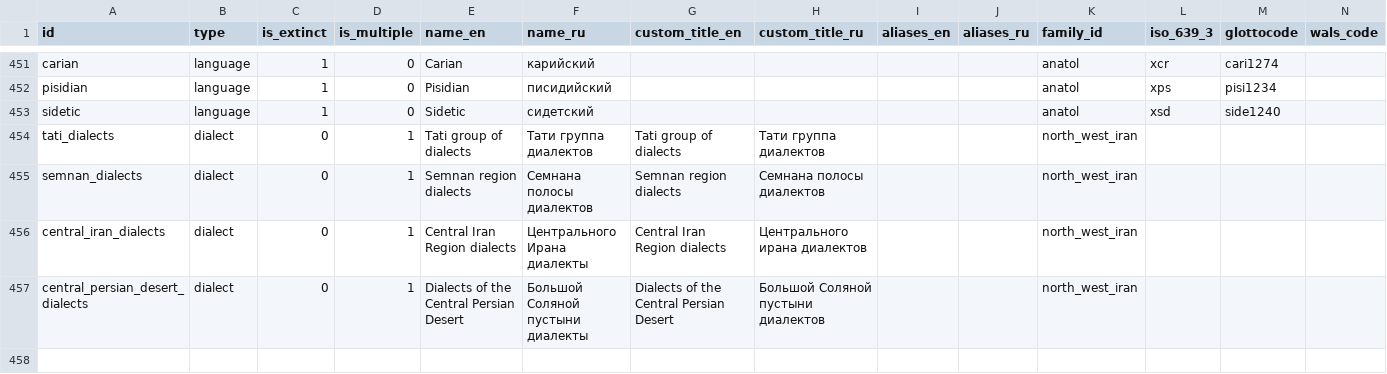
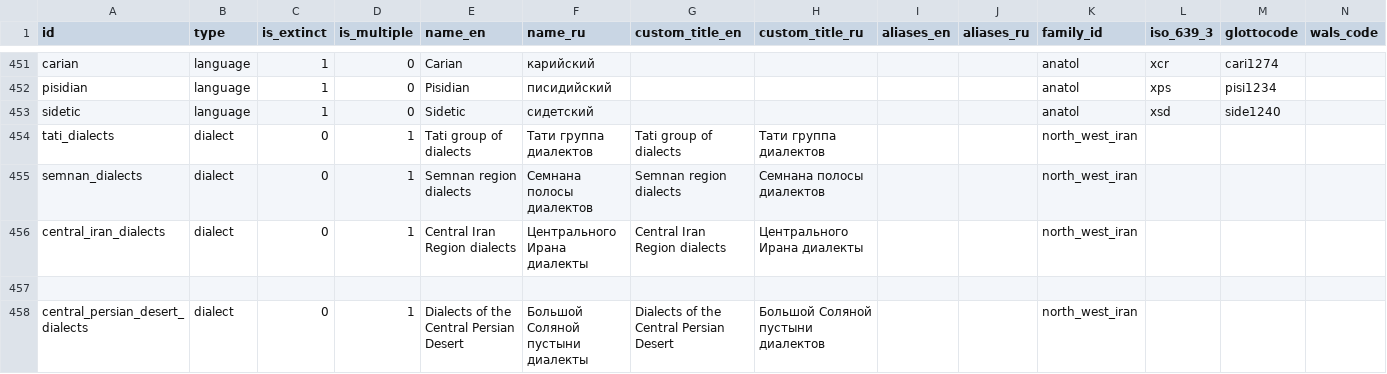
Before and after one commit to Jazyki-Mira/langworld_db_data, a CSV file: data/inventories/doculects.csv, drawn as a sheet; only a part is shown, gaps mark what is left out; rows hold the shown columns only; the diff names each change by its address in the sheet, - before the commit and + after, or states it on an @@ line.

```diff
--- a/data/inventories/doculects.csv
+++ b/data/inventories/doculects.csv
-H456 (custom_title_ru): Центрального ирана диалектов
+H456 (custom_title_ru): Центрального Ирана диалекты
+row 457: (empty)
```
